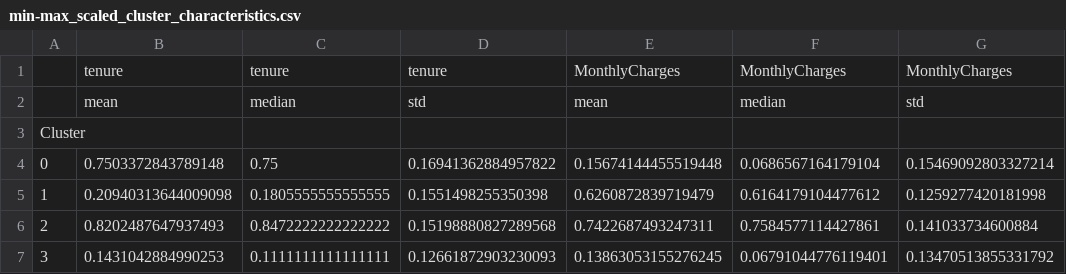
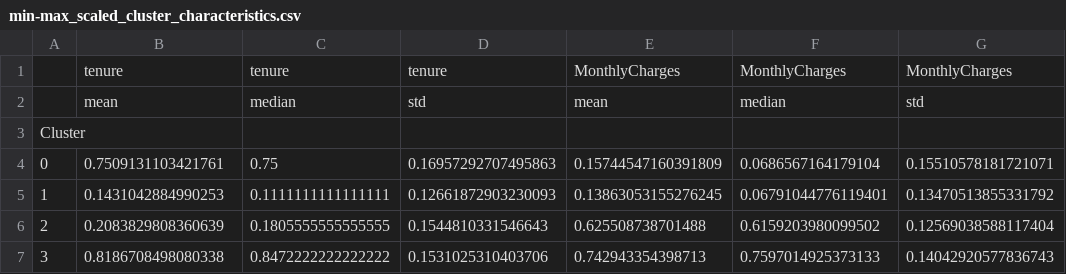
Before and after one commit to Maniramluitel2056/Customer-Churn-Analysis, a CSV file: Clustering_Analysis/kmeans_model/min-max_scaled_cluster_characteristics.csv, drawn as a sheet.

Commit message:
correcting the kmeans installation by adding n_init parameter

```diff
--- a/Clustering_Analysis/kmeans_model/min-max_scaled_cluster_characteristics.csv
+++ b/Clustering_Analysis/kmeans_model/min-max_scaled_cluster_characteristics.csv
@@ -3,5 +3,5 @@
 Cluster,,,,,,
-0,0.7503372843789148,0.75,0.16941362884957822,0.15674144455519448,0.0686567164179104,0.15469092803327214
-1,0.20940313644009098,0.1805555555555555,0.1551498255350398,0.6260872839719479,0.6164179104477612,0.1259277420181998
-2,0.8202487647937493,0.8472222222222222,0.15198880827289568,0.7422687493247311,0.7584577114427861,0.141033734600884
-3,0.1431042884990253,0.1111111111111111,0.12661872903230093,0.13863053155276245,0.06791044776119401,0.13470513855331792
+0,0.7509131103421761,0.75,0.16957292707495863,0.15744547160391809,0.0686567164179104,0.15510578181721071
+1,0.1431042884990253,0.1111111111111111,0.12661872903230093,0.13863053155276245,0.06791044776119401,0.13470513855331792
+2,0.2083829808360639,0.1805555555555555,0.1544810331546643,0.625508738701488,0.6159203980099502,0.12569038588117404
+3,0.8186708498080338,0.8472222222222222,0.1531025310403706,0.742943354398713,0.7597014925373133,0.14042920577836743
```
Also changed, not shown: Clustering_Analysis/kmeans_model/min-max_scaled_4_clusters.csv, Clustering_Analysis/kmeans_model/standard_scaled_cluster_characteristics.csv, 7 other files.
